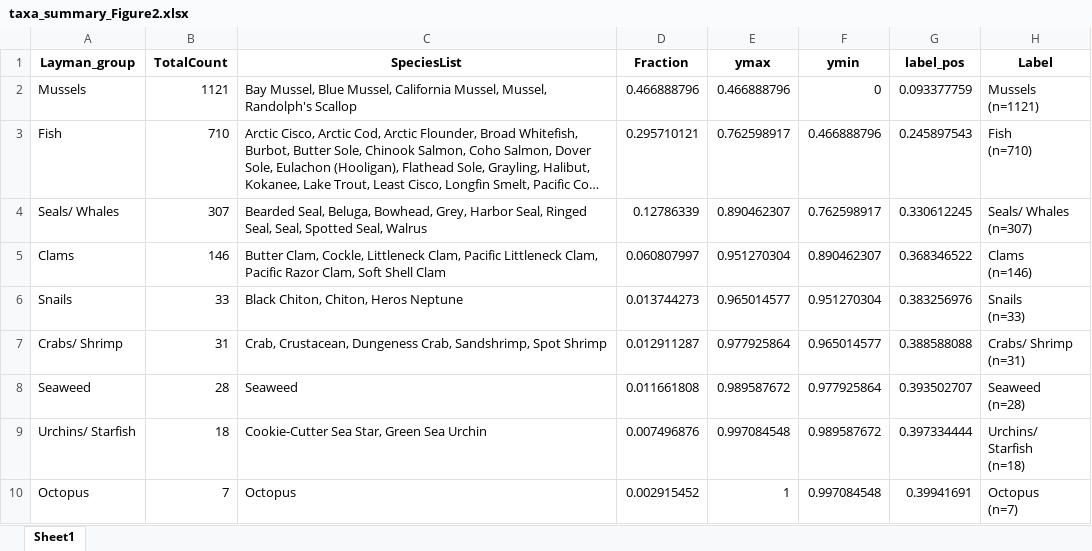
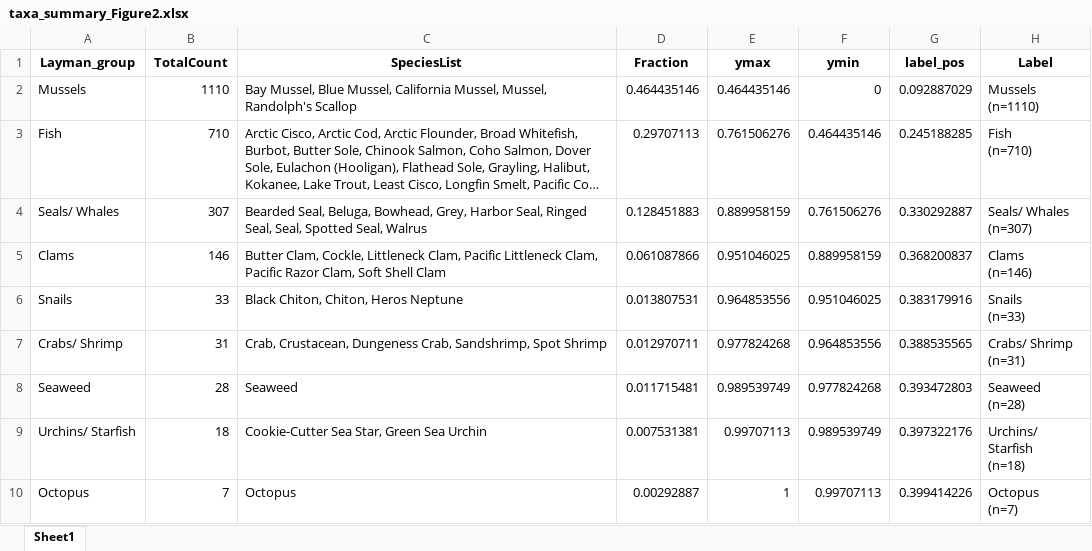
Before and after one commit to WillSamuel18/OSRI_Alaska_Food_Contamination, an Excel workbook: Tables/taxa_summary_Figure2.xlsx, sheet Sheet1, drawn as a sheet; long unchanged cells end in …; values as stored, in another font and other column widths than the file's, no borders; ↵ is a line break in a cell; the diff names each change by its address in the sheet, - before the commit and + after, or states it on an @@ line.

```diff
--- a/Tables/taxa_summary_Figure2.xlsx (sheet Sheet1)
+++ b/Tables/taxa_summary_Figure2.xlsx (sheet Sheet1)
-B2 (TotalCount): 1121
+B2 (TotalCount): 1110
-D2 (Fraction): 0.466888796
+D2 (Fraction): 0.464435146
-E2 (ymax): 0.466888796
+E2 (ymax): 0.464435146
-G2 (label_pos): 0.093377759
+G2 (label_pos): 0.092887029
-H2 (Label): Mussels ↵ (n=1121)
+H2 (Label): Mussels ↵ (n=1110)
-D3 (Fraction): 0.295710121
+D3 (Fraction): 0.29707113
-E3 (ymax): 0.762598917
+E3 (ymax): 0.761506276
-F3 (ymin): 0.466888796
+F3 (ymin): 0.464435146
-G3 (label_pos): 0.245897543
+G3 (label_pos): 0.245188285
-D4 (Fraction): 0.12786339
+D4 (Fraction): 0.128451883
-E4 (ymax): 0.890462307
+E4 (ymax): 0.889958159
-F4 (ymin): 0.762598917
+F4 (ymin): 0.761506276
-G4 (label_pos): 0.330612245
+G4 (label_pos): 0.330292887
-D5 (Fraction): 0.060807997
+D5 (Fraction): 0.061087866
-E5 (ymax): 0.951270304
+E5 (ymax): 0.951046025
-F5 (ymin): 0.890462307
+F5 (ymin): 0.889958159
-G5 (label_pos): 0.368346522
+G5 (label_pos): 0.368200837
-D6 (Fraction): 0.013744273
+D6 (Fraction): 0.013807531
-E6 (ymax): 0.965014577
+E6 (ymax): 0.964853556
-F6 (ymin): 0.951270304
+F6 (ymin): 0.951046025
-G6 (label_pos): 0.383256976
+G6 (label_pos): 0.383179916
-D7 (Fraction): 0.012911287
+D7 (Fraction): 0.012970711
-E7 (ymax): 0.977925864
+E7 (ymax): 0.977824268
-F7 (ymin): 0.965014577
+F7 (ymin): 0.964853556
-G7 (label_pos): 0.388588088
+G7 (label_pos): 0.388535565
-D8 (Fraction): 0.011661808
+D8 (Fraction): 0.011715481
-E8 (ymax): 0.989587672
+E8 (ymax): 0.989539749
-F8 (ymin): 0.977925864
+F8 (ymin): 0.977824268
-G8 (label_pos): 0.393502707
+G8 (label_pos): 0.393472803
-D9 (Fraction): 0.007496876
+D9 (Fraction): 0.007531381
-E9 (ymax): 0.997084548
+E9 (ymax): 0.99707113
-F9 (ymin): 0.989587672
+F9 (ymin): 0.989539749
-G9 (label_pos): 0.397334444
+G9 (label_pos): 0.397322176
-D10 (Fraction): 0.002915452
+D10 (Fraction): 0.00292887
-F10 (ymin): 0.997084548
+F10 (ymin): 0.99707113
-G10 (label_pos): 0.39941691
+G10 (label_pos): 0.399414226
```
Also changed, not shown: OSRI_Totals_Full.xlsx, Tables/OSRI_Table1.xlsx, 27 other files.
